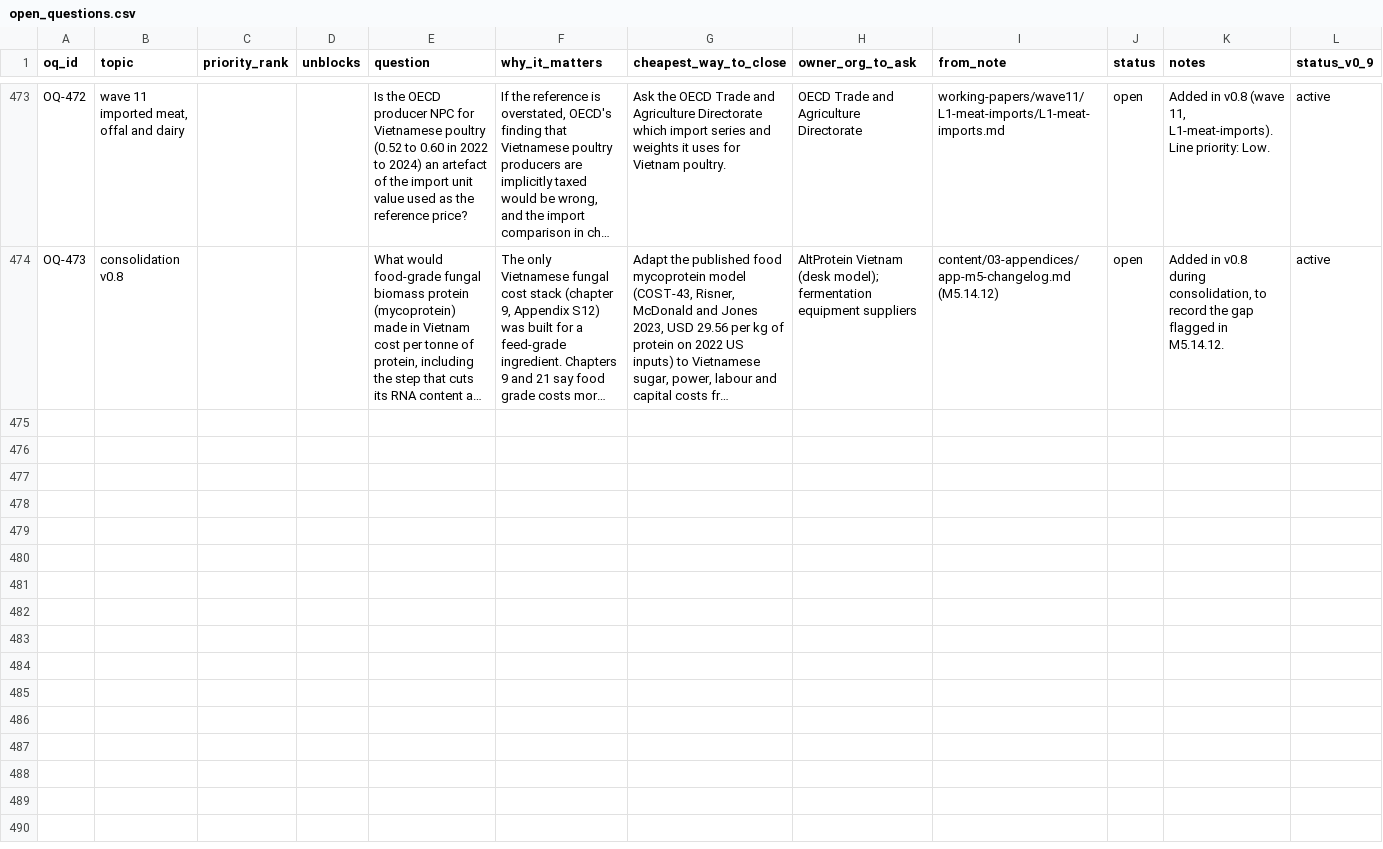
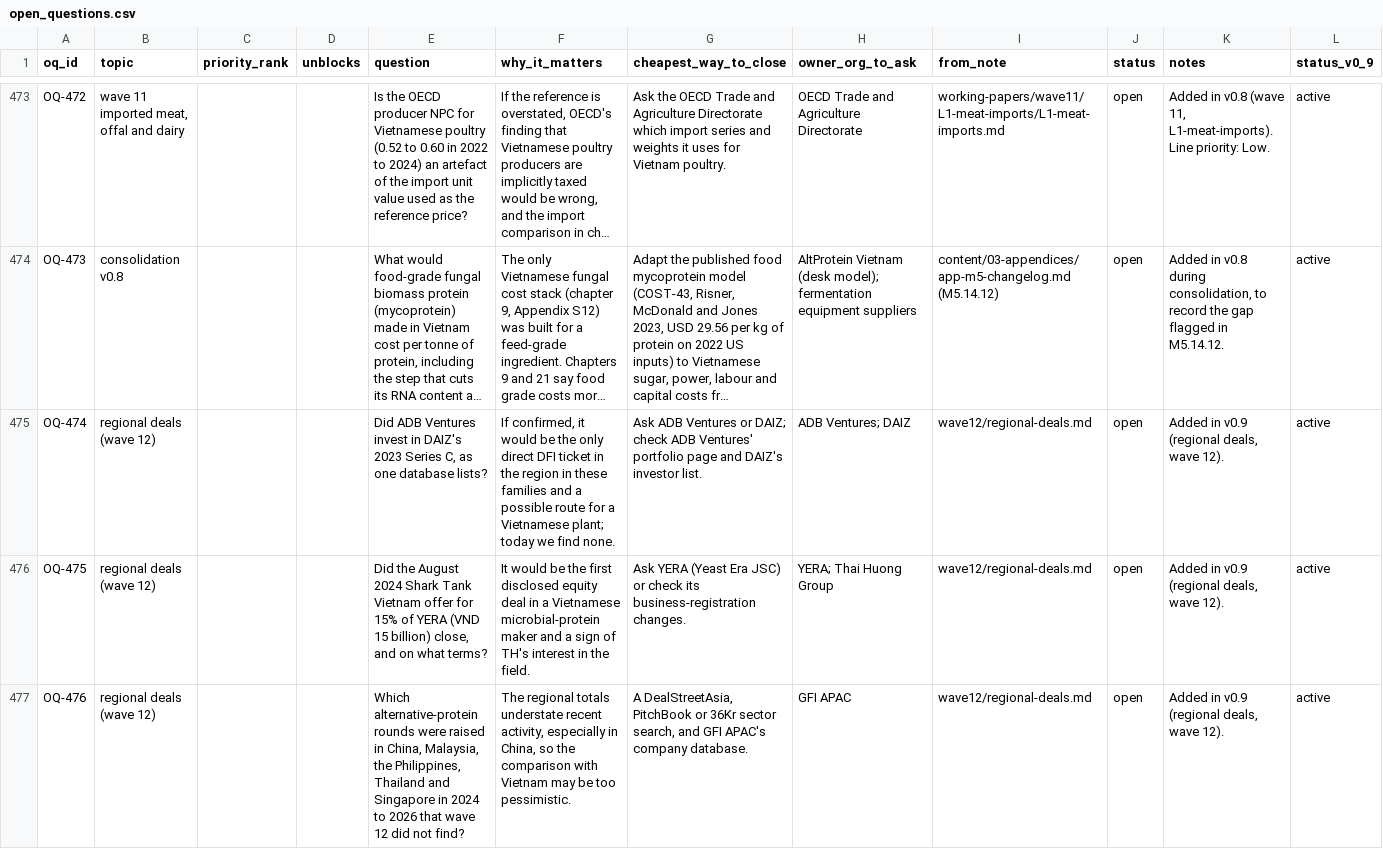
Before and after one commit to AltProtein-Vietnam/scoping.altprotein.vn, a CSV file: report/data/open_questions.csv, drawn as a sheet; only a part is shown, gaps mark what is left out; long unchanged cells end in …; the diff names each change by its address in the sheet, - before the commit and + after, or states it on an @@ line.

```diff
--- a/report/data/open_questions.csv
+++ b/report/data/open_questions.csv
+row 475: OQ-474 | regional deals (wave 12) |  |  | Did ADB Ventures invest in DAIZ's 2023 Series C, as one database lists? | If confirmed, it would be the only direct DFI ticket in the region in these families and a possible route for a Vietnamese plant; today we find none. | Ask ADB Ventures or DAIZ; check ADB Ventures' portfolio page and DAIZ's investor list. | ADB Ventures; DAIZ | wave12/regional-deals.md | open | Added in v0.9 (regional deals, wave 12). | active
+row 476: OQ-475 | regional deals (wave 12) |  |  | Did the August 2024 Shark Tank Vietnam offer for 15% of YERA (VND 15 billion) close, and on what terms? | It would be the first disclosed equity deal in a Vietnamese microbial-protein maker and a sign of TH's interest in the field. | Ask YERA (Yeast Era JSC) or check its business-registration changes. | YERA; Thai Huong Group | wave12/regional-deals.md | open | Added in v0.9 (regional deals, wave 12). | active
+row 477: OQ-476 | regional deals (wave 12) |  |  | Which alternative-protein rounds were raised in China, Malaysia, the Philippines, Thailand and Singapore in 2024 to 2026 that wave 12 did not find? | The regional totals understate recent activity, especially in China, so the comparison with Vietnam may be too pessimistic. | A DealStreetAsia, PitchBook or 36Kr sector search, and GFI APAC's company database. | GFI APAC | wave12/regional-deals.md | open | Added in v0.9 (regional deals, wave 12). | active
```
Also changed, not shown: report/data/disagreements.csv, 23 other files.
